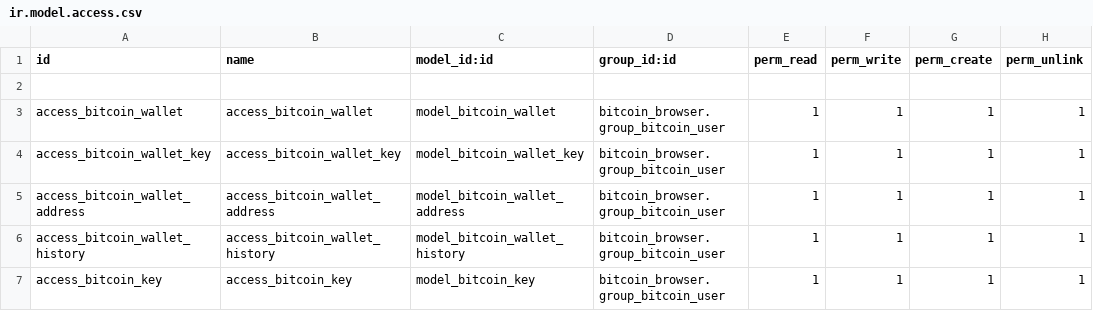
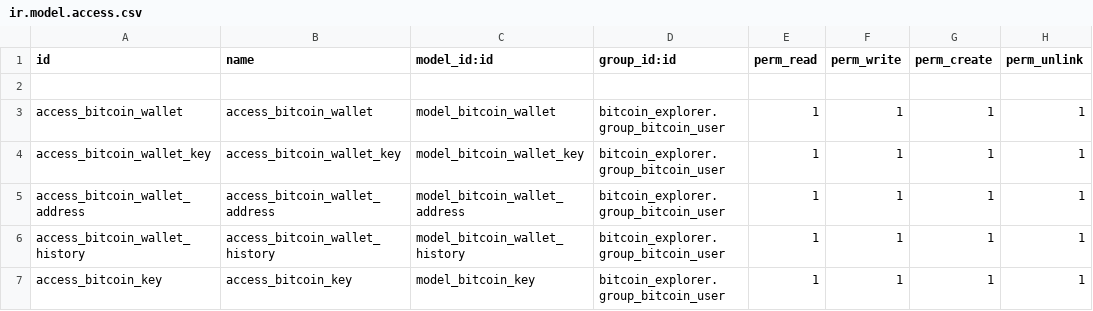
Before and after one commit to elmeriniemela/tabularium, a CSV file: bitcoin_treasury/security/ir.model.access.csv, drawn as a sheet.

Commit message:
rename module bitcoin_browser -> bitcoin_explorer

```diff
--- a/bitcoin_treasury/security/ir.model.access.csv
+++ b/bitcoin_treasury/security/ir.model.access.csv
@@ -2,6 +2,6 @@ id,name,model_id:id,group_id:id,perm_read,perm_write,perm_create,perm_unlink
 
-access_bitcoin_wallet,access_bitcoin_wallet,model_bitcoin_wallet,bitcoin_browser.group_bitcoin_user,1,1,1,1
-access_bitcoin_wallet_key,access_bitcoin_wallet_key,model_bitcoin_wallet_key,bitcoin_browser.group_bitcoin_user,1,1,1,1
-access_bitcoin_wallet_address,access_bitcoin_wallet_address,model_bitcoin_wallet_address,bitcoin_browser.group_bitcoin_user,1,1,1,1
-access_bitcoin_wallet_history,access_bitcoin_wallet_history,model_bitcoin_wallet_history,bitcoin_browser.group_bitcoin_user,1,1,1,1
-access_bitcoin_key,access_bitcoin_key,model_bitcoin_key,bitcoin_browser.group_bitcoin_user,1,1,1,1
+access_bitcoin_wallet,access_bitcoin_wallet,model_bitcoin_wallet,bitcoin_explorer.group_bitcoin_user,1,1,1,1
+access_bitcoin_wallet_key,access_bitcoin_wallet_key,model_bitcoin_wallet_key,bitcoin_explorer.group_bitcoin_user,1,1,1,1
+access_bitcoin_wallet_address,access_bitcoin_wallet_address,model_bitcoin_wallet_address,bitcoin_explorer.group_bitcoin_user,1,1,1,1
+access_bitcoin_wallet_history,access_bitcoin_wallet_history,model_bitcoin_wallet_history,bitcoin_explorer.group_bitcoin_user,1,1,1,1
+access_bitcoin_key,access_bitcoin_key,model_bitcoin_key,bitcoin_explorer.group_bitcoin_user,1,1,1,1
```
Also changed, not shown: 34 other files.
